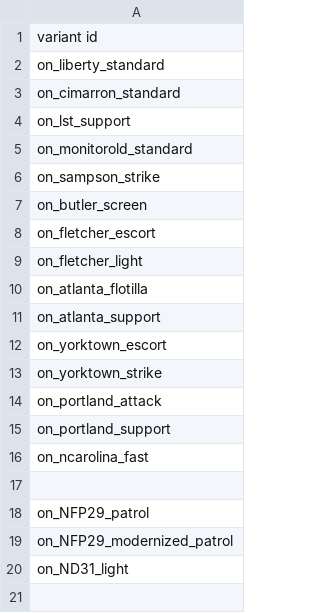
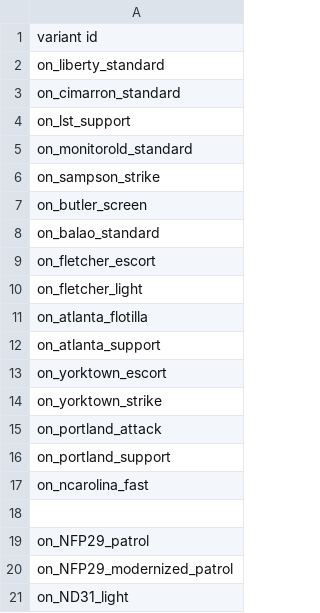
Before and after one commit to OfflcerSam/NavalSector, a CSV file: data/campaign/sim_opponents.csv, drawn as a sheet.

```diff
--- a/data/campaign/sim_opponents.csv
+++ b/data/campaign/sim_opponents.csv
@@ -7,2 +7,3 @@ on_sampson_strike
 on_butler_screen
+on_balao_standard
 on_fletcher_escort
```
Also changed, not shown: data/hulls/ship_data.csv, 5 other files.
